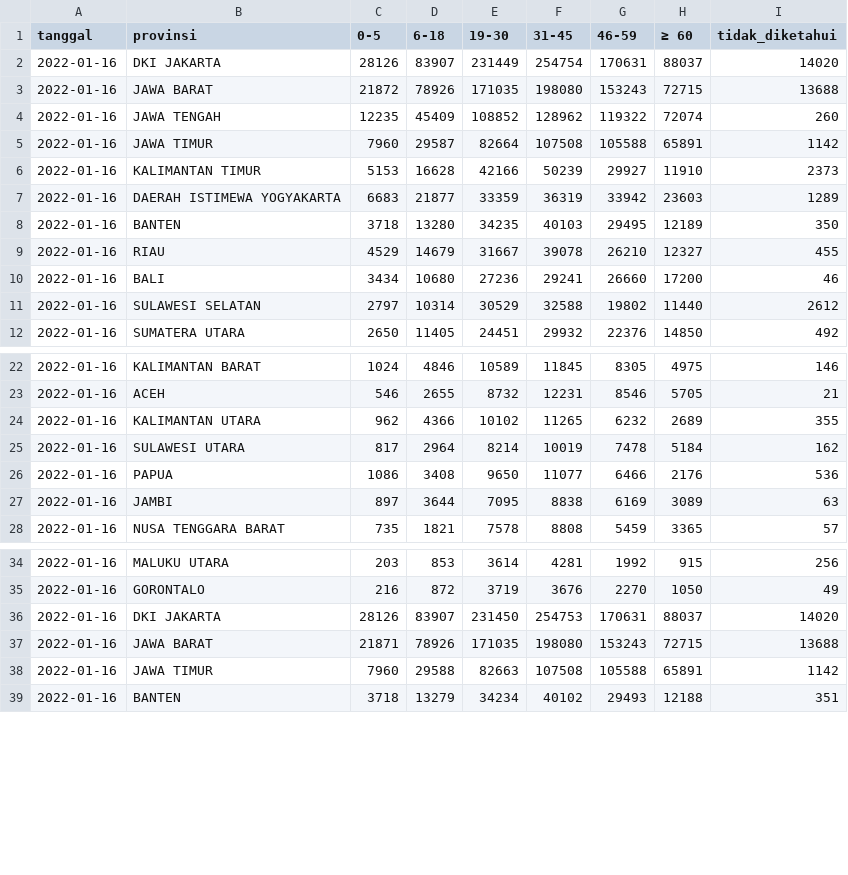
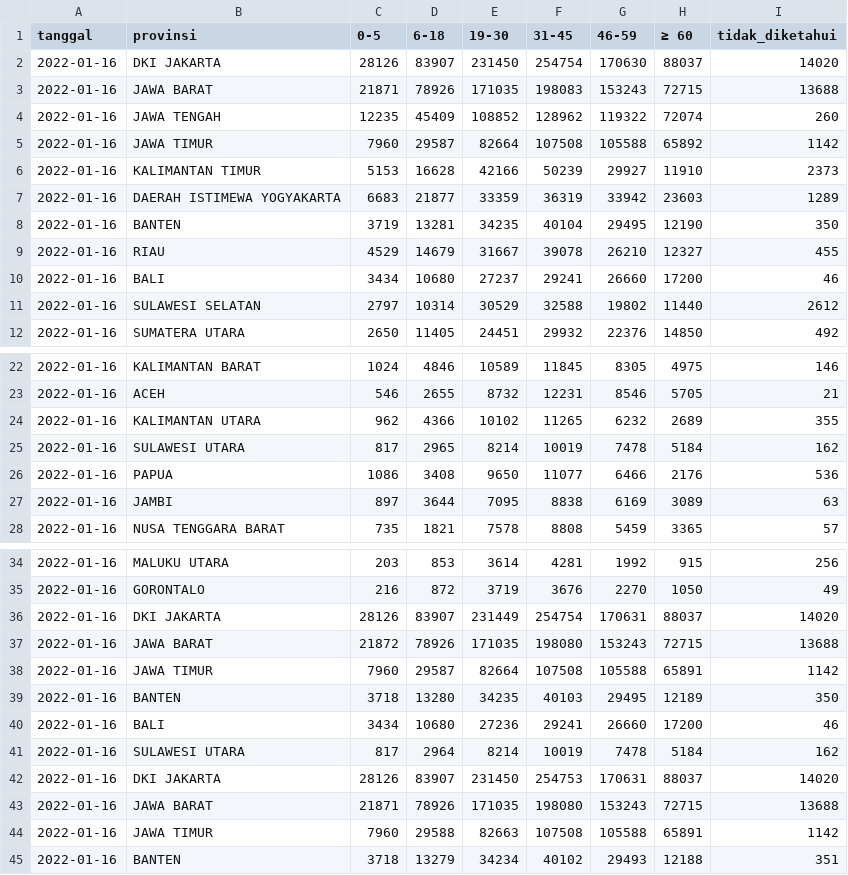
Before and after one commit to zakiego/data-sebaran-covid19goid, a CSV file: nasional/usia.csv, drawn as a sheet; only a part is shown, gaps mark what is left out.

```diff
--- a/nasional/usia.csv
+++ b/nasional/usia.csv
@@ -1,11 +1,11 @@
 tanggal,provinsi,0-5,6-18,19-30,31-45,46-59,≥ 60,tidak_diketahui
-2022-01-16,DKI JAKARTA,28126,83907,231449,254754,170631,88037,14020
-2022-01-16,JAWA BARAT,21872,78926,171035,198080,153243,72715,13688
+2022-01-16,DKI JAKARTA,28126,83907,231450,254754,170630,88037,14020
+2022-01-16,JAWA BARAT,21871,78926,171035,198083,153243,72715,13688
 2022-01-16,JAWA TENGAH,12235,45409,108852,128962,119322,72074,260
-2022-01-16,JAWA TIMUR,7960,29587,82664,107508,105588,65891,1142
+2022-01-16,JAWA TIMUR,7960,29587,82664,107508,105588,65892,1142
 2022-01-16,KALIMANTAN TIMUR,5153,16628,42166,50239,29927,11910,2373
 2022-01-16,DAERAH ISTIMEWA YOGYAKARTA,6683,21877,33359,36319,33942,23603,1289
-2022-01-16,BANTEN,3718,13280,34235,40103,29495,12189,350
+2022-01-16,BANTEN,3719,13281,34235,40104,29495,12190,350
 2022-01-16,RIAU,4529,14679,31667,39078,26210,12327,455
-2022-01-16,BALI,3434,10680,27236,29241,26660,17200,46
+2022-01-16,BALI,3434,10680,27237,29241,26660,17200,46
 2022-01-16,SULAWESI SELATAN,2797,10314,30529,32588,19802,11440,2612
@@ -24,3 +24,3 @@ tanggal,provinsi,0-5,6-18,19-30,31-45,46-59,≥ 60,tidak_diketahui
 2022-01-16,KALIMANTAN UTARA,962,4366,10102,11265,6232,2689,355
-2022-01-16,SULAWESI UTARA,817,2964,8214,10019,7478,5184,162
+2022-01-16,SULAWESI UTARA,817,2965,8214,10019,7478,5184,162
 2022-01-16,PAPUA,1086,3408,9650,11077,6466,2176,536
@@ -35,2 +35,8 @@ tanggal,provinsi,0-5,6-18,19-30,31-45,46-59,≥ 60,tidak_diketahui
 2022-01-16,GORONTALO,216,872,3719,3676,2270,1050,49
+2022-01-16,DKI JAKARTA,28126,83907,231449,254754,170631,88037,14020
+2022-01-16,JAWA BARAT,21872,78926,171035,198080,153243,72715,13688
+2022-01-16,JAWA TIMUR,7960,29587,82664,107508,105588,65891,1142
+2022-01-16,BANTEN,3718,13280,34235,40103,29495,12189,350
+2022-01-16,BALI,3434,10680,27236,29241,26660,17200,46
+2022-01-16,SULAWESI UTARA,817,2964,8214,10019,7478,5184,162
 2022-01-16,DKI JAKARTA,28126,83907,231450,254753,170631,88037,14020
```
Also changed, not shown: nasional/harian.csv, nasional/jenis_kelamin.csv, 9 other files.
